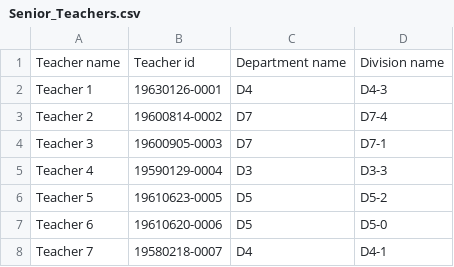
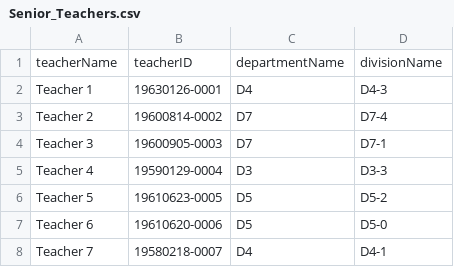
Before and after one commit to TeeDestroyer/Dat475-Assignment3, a CSV file: csv/Senior_Teachers.csv, drawn as a sheet; only a part is shown.

```diff
--- a/csv/Senior_Teachers.csv
+++ b/csv/Senior_Teachers.csv
@@ -1,2 +1,2 @@
-Teacher name,Teacher id,Department name,Division name
+teacherName,teacherID,departmentName,divisionName
 Teacher 1,19630126-0001,D4,D4-3
```
Also changed, not shown: csv/Assigned_Hours.csv, csv/Courses.csv, 15 other files.
